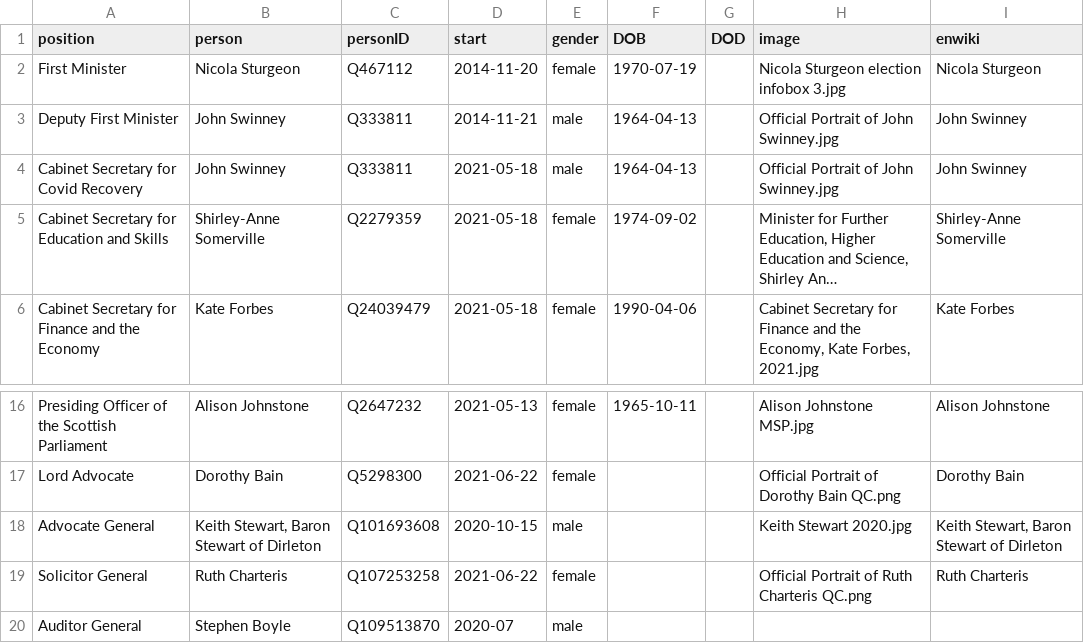
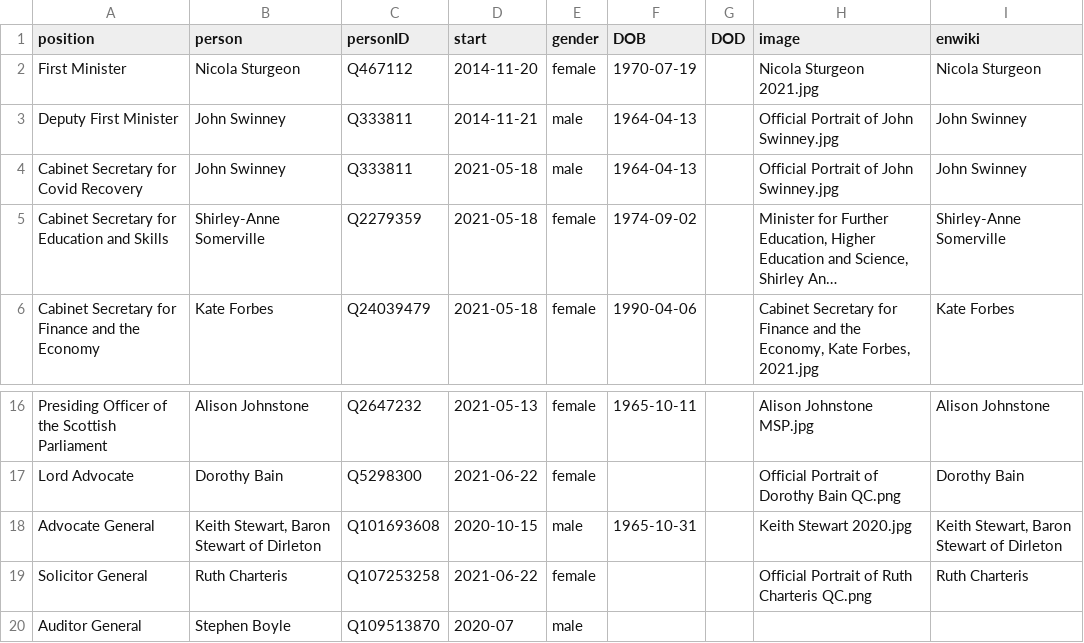
Before and after one commit to every-politician-scrapers/scotland-cabinet, a CSV file: html/current.csv, drawn as a sheet; only a part is shown, gaps mark what is left out; long unchanged cells end in ….

```diff
--- a/html/current.csv
+++ b/html/current.csv
@@ -1,3 +1,3 @@
 position,person,personID,start,gender,DOB,DOD,image,enwiki
-First Minister,Nicola Sturgeon,Q467112,2014-11-20,female,1970-07-19,,Nicola Sturgeon election infobox 3.jpg,Nicola Sturgeon
+First Minister,Nicola Sturgeon,Q467112,2014-11-20,female,1970-07-19,,Nicola Sturgeon 2021.jpg,Nicola Sturgeon
 Deputy First Minister,John Swinney,Q333811,2014-11-21,male,1964-04-13,,Official Portrait of John Swinney.jpg,John Swinney
@@ -17,3 +17,3 @@ Presiding Officer of the Scottish Parliament,Alison Johnstone,Q2647232,2021-05-1
 Lord Advocate,Dorothy Bain,Q5298300,2021-06-22,female,,,Official Portrait of Dorothy Bain QC.png,Dorothy Bain
-Advocate General,"Keith Stewart, Baron Stewart of Dirleton",Q101693608,2020-10-15,male,,,Keith Stewart 2020.jpg,"Keith Stewart, Baron Stewart of Dirleton"
+Advocate General,"Keith Stewart, Baron Stewart of Dirleton",Q101693608,2020-10-15,male,1965-10-31,,Keith Stewart 2020.jpg,"Keith Stewart, Baron Stewart of Dirleton"
 Solicitor General,Ruth Charteris,Q107253258,2021-06-22,female,,,Official Portrait of Ruth Charteris QC.png,Ruth Charteris
```
Also changed, not shown: html/holders21.csv, html/legislators.csv.
